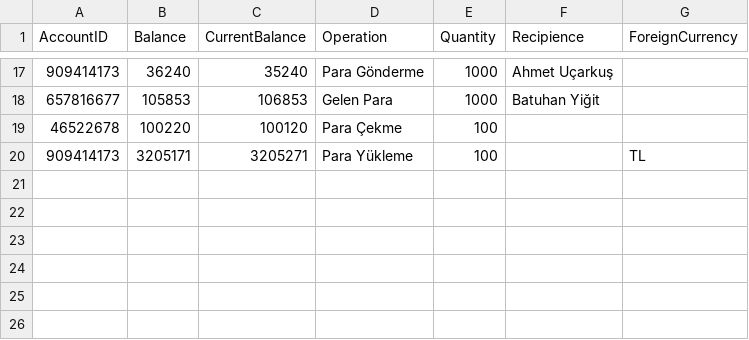
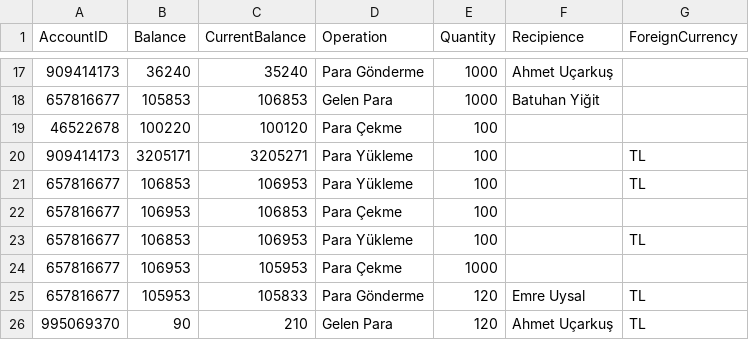
Before and after one commit to BatuhanYigit/Bank-App-V1, a CSV file: store/islem-gecmisi.csv, drawn as a sheet; only a part is shown, gaps mark what is left out.

```diff
--- a/store/islem-gecmisi.csv
+++ b/store/islem-gecmisi.csv
@@ -20 +20,7 @@ AccountID,Balance,CurrentBalance,Operation,Quantity,Recipience,ForeignCurrency
 909414173,3205171,3205271,Para Yükleme,100,,TL
+657816677,106853,106953,Para Yükleme,100,,TL
+657816677,106953,106853,Para Çekme,100,,
+657816677,106853,106953,Para Yükleme,100,,TL
+657816677,106953,105953,Para Çekme,1000,,
+657816677,105953,105833,Para Gönderme,120,Emre Uysal,TL
+995069370,90,210,Gelen Para,120,Ahmet Uçarkuş,TL
```
Also changed, not shown: 3 other files.
